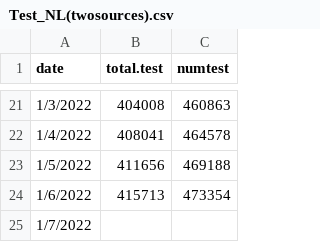
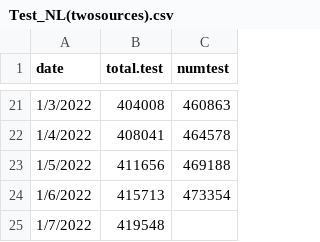
Before and after one commit to ahurford/covid-nl, a CSV file: Test_NL(twosources).csv, drawn as a sheet; only a part is shown, gaps mark what is left out.

Commit message:
Update Test_NL(twosources).csv

```diff
--- a/Test_NL(twosources).csv
+++ b/Test_NL(twosources).csv
@@ -24,2 +24,2 @@ date,total.test,numtest
 1/6/2022,415713,473354
-1/7/2022,,
+1/7/2022,419548,
```
